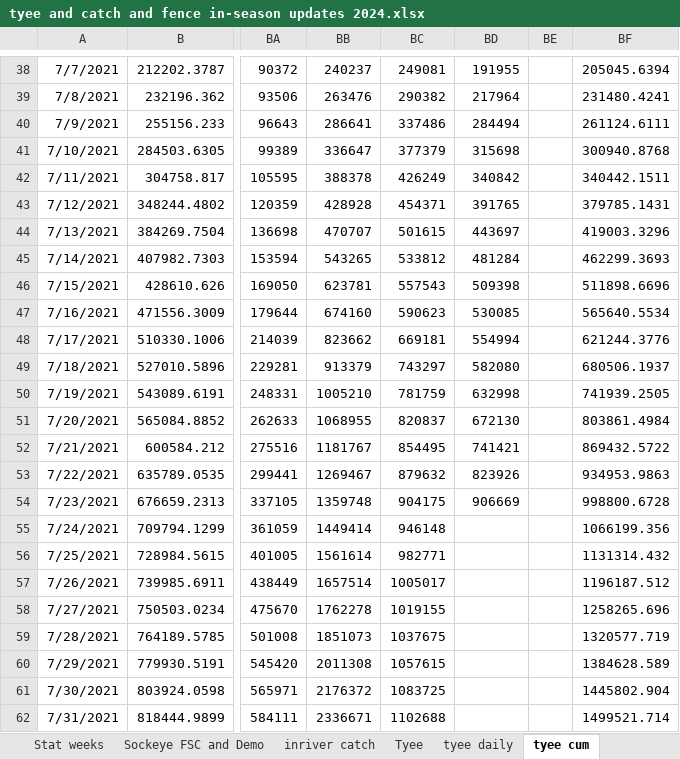
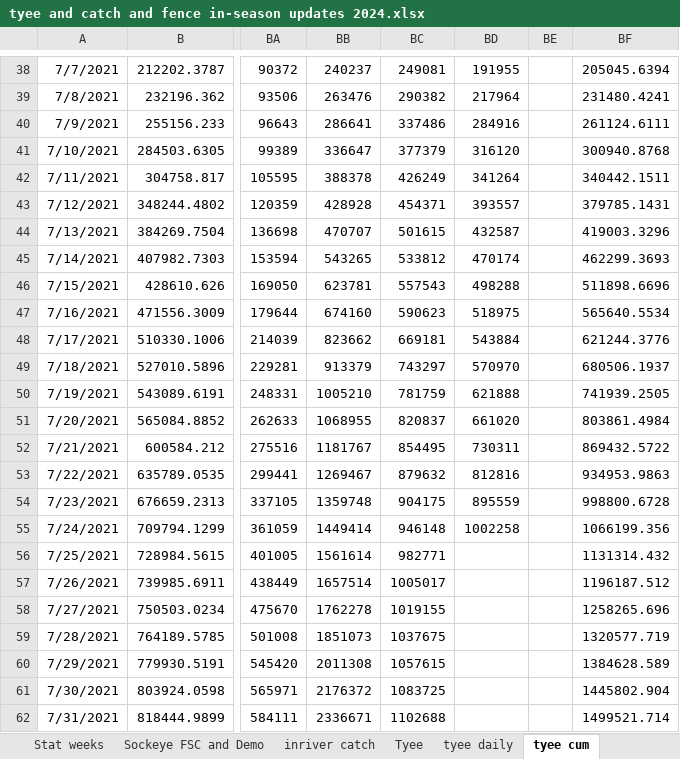
Before and after one commit to Coastland-Research/skeena-salmon-inseason-updates, an Excel workbook: data/tyee and catch and fence in-season updates 2024.xlsx, sheet tyee cum, drawn as a sheet; only a part is shown, gaps mark what is left out; values as stored, in another font and other column widths than the file's, no borders; the diff names each change by its address in the sheet, - before the commit and + after, or states it on an @@ line.

```diff
--- a/data/tyee and catch and fence in-season updates 2024.xlsx (sheet tyee cum)
+++ b/data/tyee and catch and fence in-season updates 2024.xlsx (sheet tyee cum)
-BD40: 284494
+BD40: 284916
-BD41: 315698
+BD41: 316120
-BD42: 340842
+BD42: 341264
-BD43: 391765
+BD43: 393557
-BD44: 443697
+BD44: 432587
-BD45: 481284
+BD45: 470174
-BD46: 509398
+BD46: 498288
-BD47: 530085
+BD47: 518975
-BD48: 554994
+BD48: 543884
-BD49: 582080
+BD49: 570970
-BD50: 632998
+BD50: 621888
-BD51: 672130
+BD51: 661020
-BD52: 741421
+BD52: 730311
-BD53: 823926
+BD53: 812816
-BD54: 906669
+BD54: 895559
-BD55: (empty)
+BD55: 1002258
```
Also changed, not shown: sheet index, sheet Tyee, sheet tyee daily, 42 other files.
